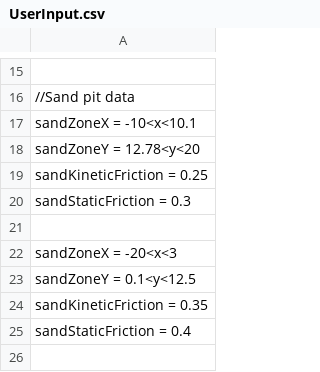
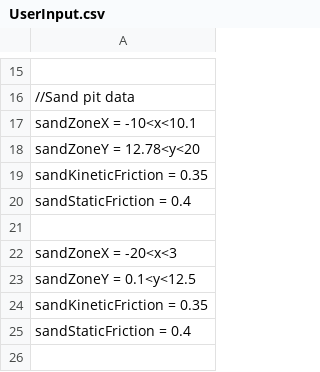
Before and after one commit to VitalijsTickovs/Project-1.2, a CSV file: Phase 1/src/Reader/UserInput.csv, drawn as a sheet; only a part is shown, gaps mark what is left out.

```diff
--- a/Phase 1/src/Reader/UserInput.csv
+++ b/Phase 1/src/Reader/UserInput.csv
@@ -18,4 +18,4 @@ sandZoneX = -10<x<10.1;
 sandZoneY = 12.78<y<20;
-sandKineticFriction = 0.25;
-sandStaticFriction = 0.3;
+sandKineticFriction = 0.35;
+sandStaticFriction = 0.4;
 
```
Also changed, not shown: 5 other files.
